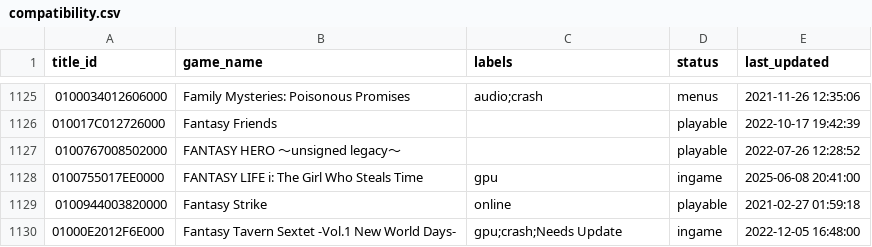
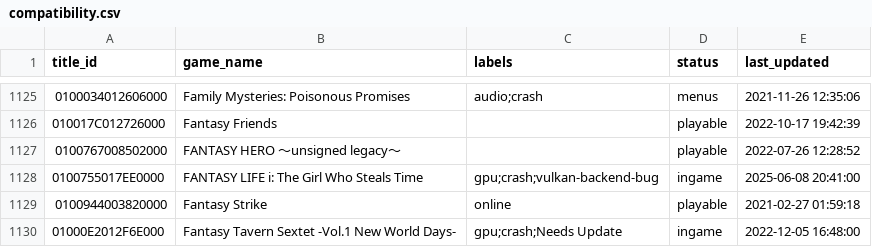
Before and after one commit to DCS78/ryujinx, a CSV file: docs/compatibility.csv, drawn as a sheet; only a part is shown, gaps mark what is left out.

Commit message:
docs: compat: further clarify the issue with 'FANTASY LIFE i: The Girl Who Steals Time' with 'crash' and 'vulkan-backend-bug' labels.

```diff
--- a/docs/compatibility.csv
+++ b/docs/compatibility.csv
@@ -1127,3 +1127,3 @@
 0100767008502000,"FANTASY HERO ～unsigned legacy～",,playable,2022-07-26 12:28:52
-0100755017EE0000,"FANTASY LIFE i: The Girl Who Steals Time",gpu,ingame,2025-06-08 20:41:00
+0100755017EE0000,"FANTASY LIFE i: The Girl Who Steals Time",gpu;crash;vulkan-backend-bug,ingame,2025-06-08 20:41:00
 0100944003820000,"Fantasy Strike",online,playable,2021-02-27 01:59:18
```
